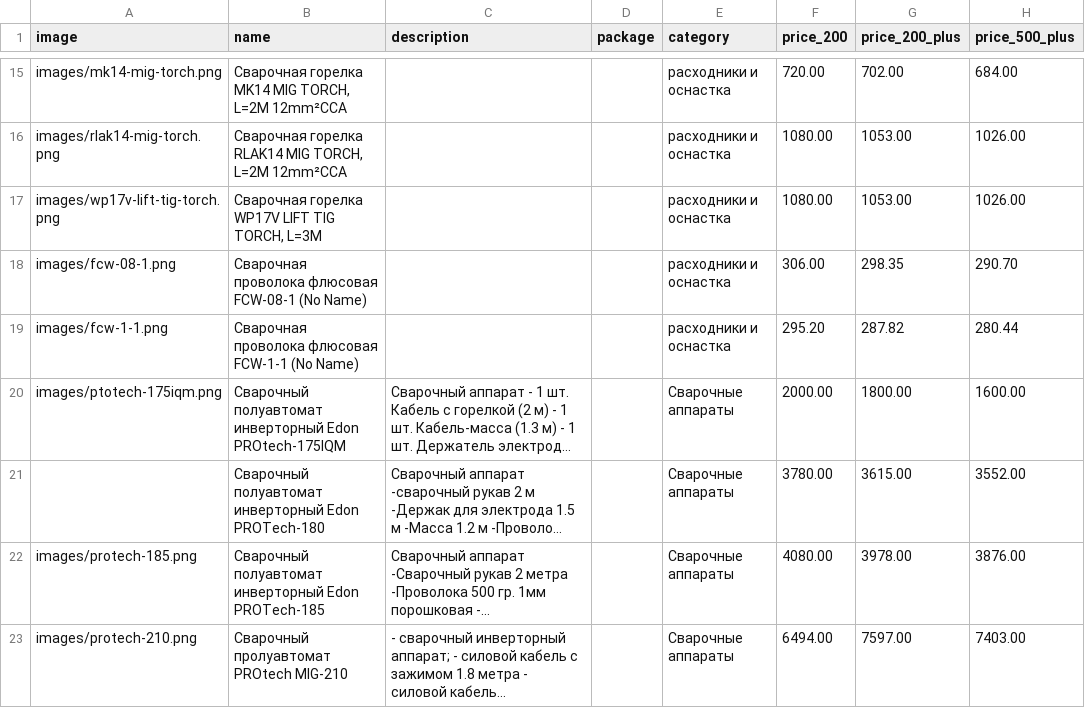
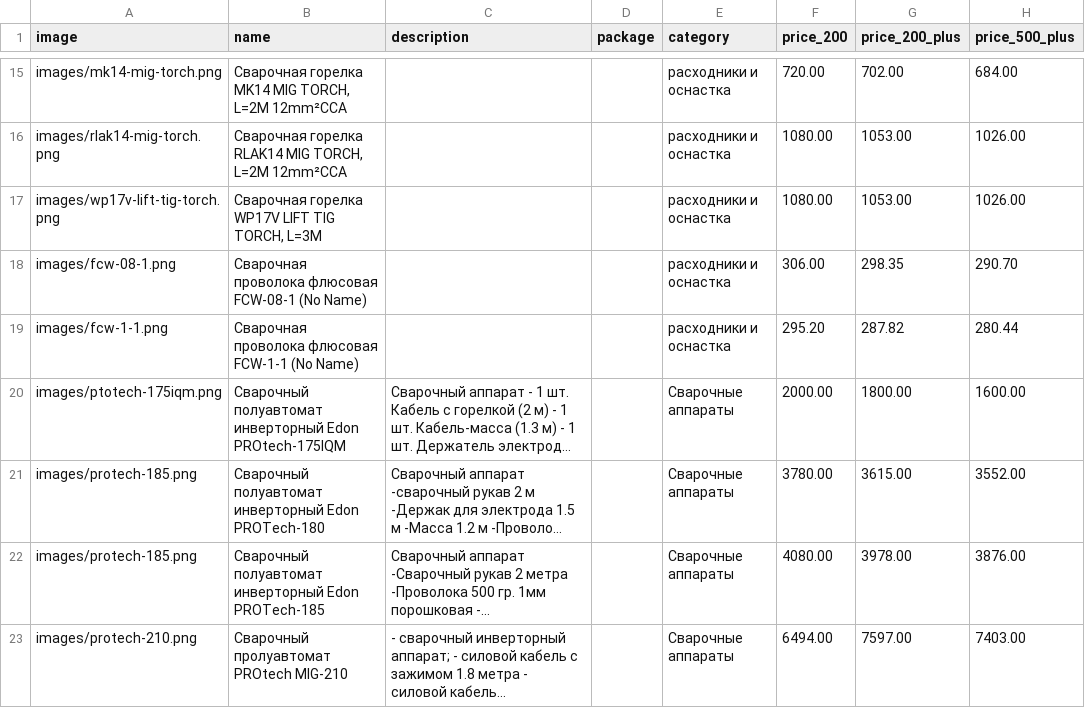
Before and after one commit to Rikman21/b2b-catalog, a CSV file: data/products.csv, drawn as a sheet; only a part is shown, gaps mark what is left out; long unchanged cells end in …; the diff covers the shown part only; the diff names each change by its address in the sheet, - before the commit and + after, or states it on an @@ line.

```diff
--- a/data/products.csv
+++ b/data/products.csv
-A21 (image): (empty)
+A21 (image): images/protech-185.png
```
Also changed, not shown: 1 removed row and 1 edited cell elsewhere in this file.
